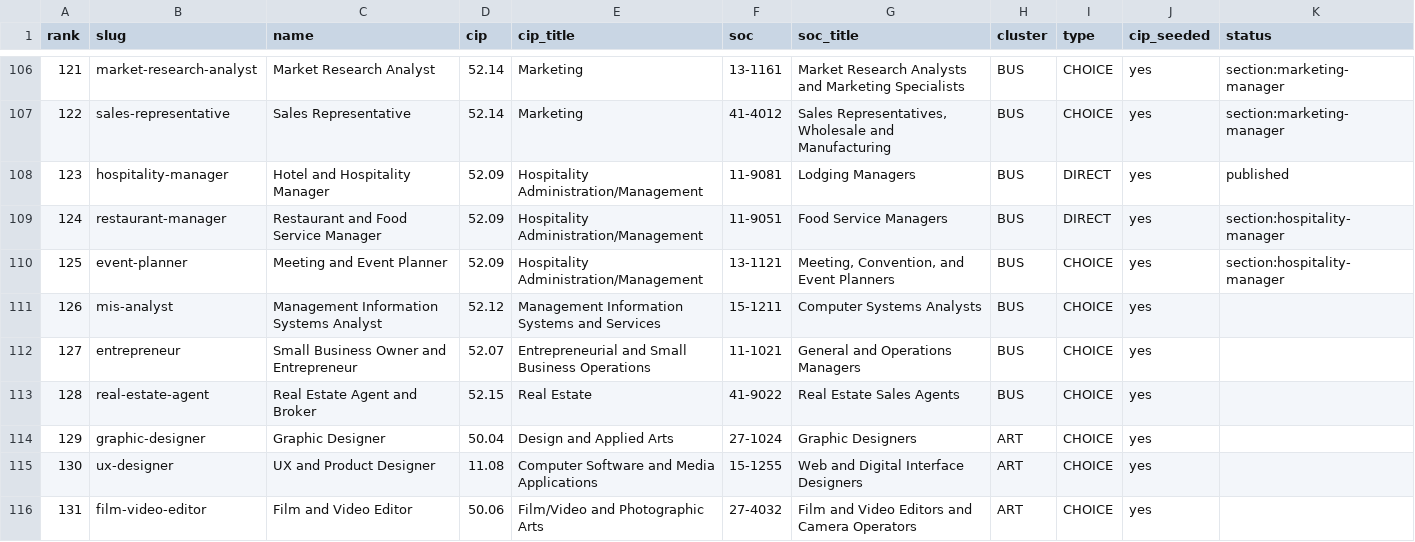
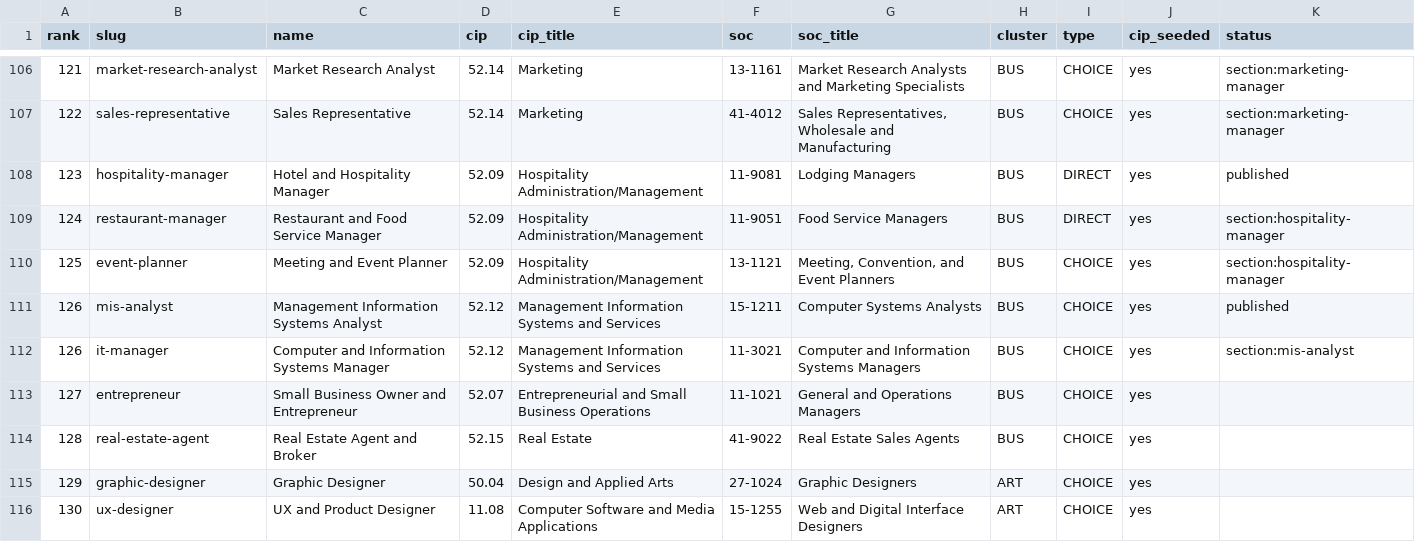
Before and after one commit to reaglin/CIATLE-REPO, a CSV file: Tools/career_paths/QUEUE.csv, drawn as a sheet; only a part is shown, gaps mark what is left out; the shorter side is filled out with more unchanged rows.

```diff
--- a/Tools/career_paths/QUEUE.csv
+++ b/Tools/career_paths/QUEUE.csv
@@ -110,3 +110,4 @@ rank,slug,name,cip,cip_title,soc,soc_title,cluster,type,cip_seeded,status
 125,event-planner,Meeting and Event Planner,52.09,Hospitality Administration/Management,13-1121,"Meeting, Convention, and Event Planners",BUS,CHOICE,yes,section:hospitality-manager
-126,mis-analyst,Management Information Systems Analyst,52.12,Management Information Systems and Services,15-1211,Computer Systems Analysts,BUS,CHOICE,yes,
+126,mis-analyst,Management Information Systems Analyst,52.12,Management Information Systems and Services,15-1211,Computer Systems Analysts,BUS,CHOICE,yes,published
+126,it-manager,Computer and Information Systems Manager,52.12,Management Information Systems and Services,11-3021,Computer and Information Systems Managers,BUS,CHOICE,yes,section:mis-analyst
 127,entrepreneur,Small Business Owner and Entrepreneur,52.07,Entrepreneurial and Small Business Operations,11-1021,General and Operations Managers,BUS,CHOICE,yes,
```
Also changed, not shown: 8 other files.
